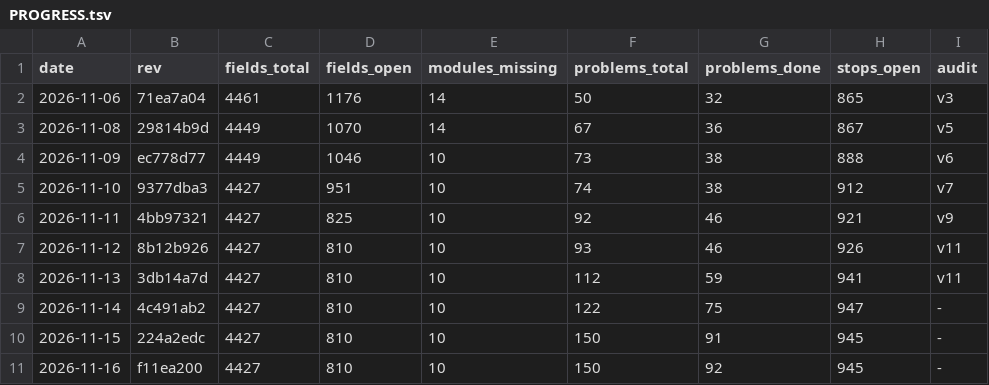
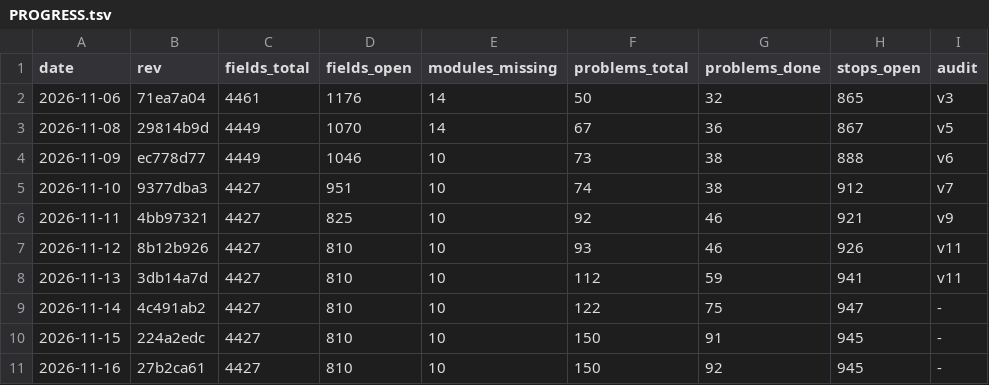
Before and after one commit to Bolebey/openbfme-godot, a TSV file: docs/ennorath/PROGRESS.tsv, drawn as a sheet.

```diff
--- a/docs/ennorath/PROGRESS.tsv
+++ b/docs/ennorath/PROGRESS.tsv
@@ -10,2 +10,2 @@ date	rev	fields_total	fields_open	modules_missing	problems_total	problems_done	s
 2026-11-15	224a2edc	4427	810	10	150	91	945	-
-2026-11-16	f11ea200	4427	810	10	150	92	945	-
+2026-11-16	27b2ca61	4427	810	10	150	92	945	-
```
Also changed, not shown: 2 other files.
